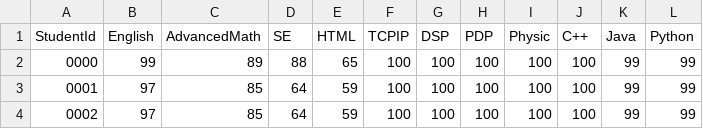
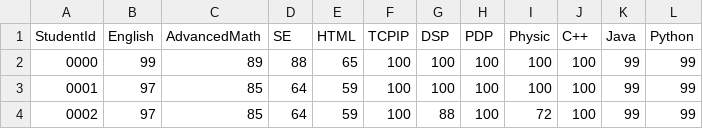
Before and after one commit to t0saki/Learning-Journey-Application, a CSV file: Data/Modules&Marks.csv, drawn as a sheet.

```diff
--- a/Data/Modules&Marks.csv
+++ b/Data/Modules&Marks.csv
@@ -3,2 +3,2 @@ StudentId,English,AdvancedMath,SE,HTML,TCPIP,DSP,PDP,Physic,C++,Java,Python
 0001,97,85,64,59,100,100,100,100,100,99,99
-0002,97,85,64,59,100,100,100,100,100,99,99
+0002,97,85,64,59,100,88,100,72,100,99,99
```
Also changed, not shown: 1 other file.
